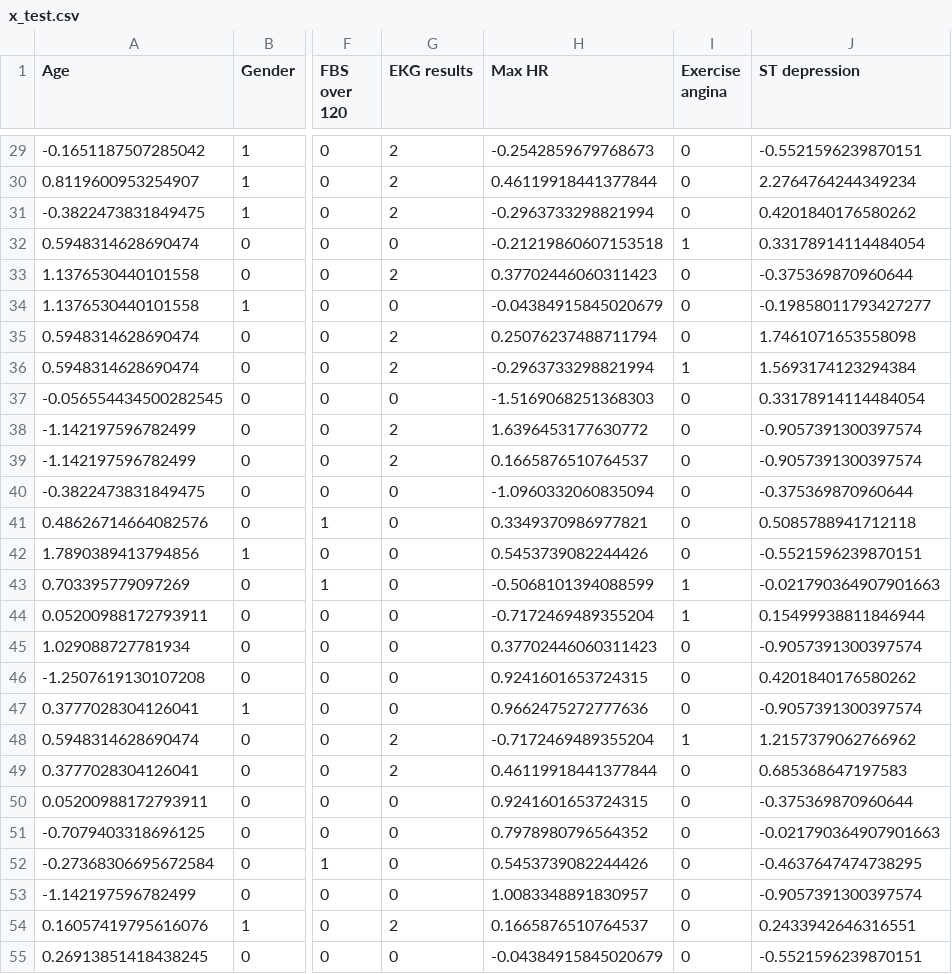
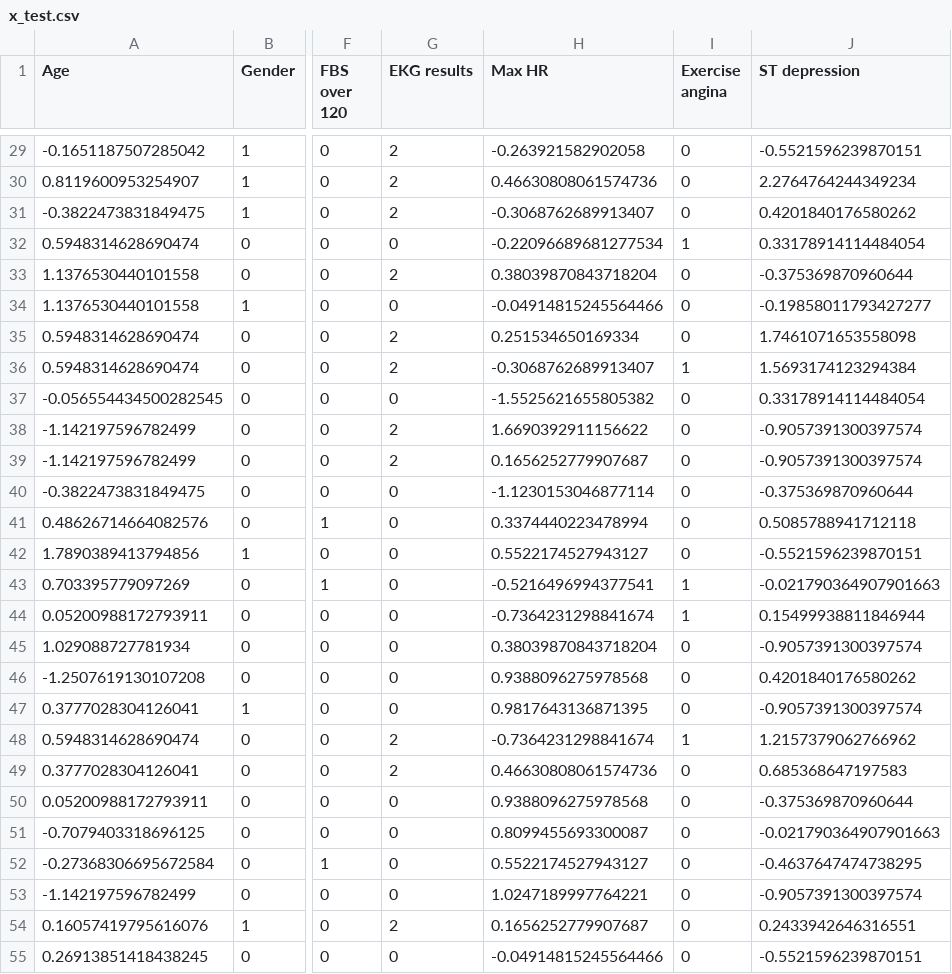
Before and after one commit to Gozeif/Heart-Disease-Prediction, a CSV file: Data/Dataset/x_test.csv, drawn as a sheet; only a part is shown, gaps mark what is left out; the diff covers the shown part only; the diff names each change by its address in the sheet, - before the commit and + after, or states it on an @@ line.

```diff
--- a/Data/Dataset/x_test.csv
+++ b/Data/Dataset/x_test.csv
-H29 (Max HR): -0.2542859679768673
+H29 (Max HR): -0.263921582902058
-H30 (Max HR): 0.46119918441377844
+H30 (Max HR): 0.46630808061574736
-H31 (Max HR): -0.2963733298821994
+H31 (Max HR): -0.3068762689913407
-H32 (Max HR): -0.21219860607153518
+H32 (Max HR): -0.22096689681277534
-H33 (Max HR): 0.37702446060311423
+H33 (Max HR): 0.38039870843718204
-H34 (Max HR): -0.04384915845020679
+H34 (Max HR): -0.04914815245564466
-H35 (Max HR): 0.25076237488711794
+H35 (Max HR): 0.251534650169334
-H36 (Max HR): -0.2963733298821994
+H36 (Max HR): -0.3068762689913407
-H37 (Max HR): -1.5169068251368303
+H37 (Max HR): -1.5525621655805382
-H38 (Max HR): 1.6396453177630772
+H38 (Max HR): 1.6690392911156622
-H39 (Max HR): 0.1665876510764537
+H39 (Max HR): 0.1656252779907687
-H40 (Max HR): -1.0960332060835094
+H40 (Max HR): -1.1230153046877114
-H41 (Max HR): 0.3349370986977821
+H41 (Max HR): 0.3374440223478994
-H42 (Max HR): 0.5453739082244426
+H42 (Max HR): 0.5522174527943127
-H43 (Max HR): -0.5068101394088599
+H43 (Max HR): -0.5216496994377541
-H44 (Max HR): -0.7172469489355204
+H44 (Max HR): -0.7364231298841674
-H45 (Max HR): 0.37702446060311423
+H45 (Max HR): 0.38039870843718204
-H46 (Max HR): 0.9241601653724315
+H46 (Max HR): 0.9388096275978568
-H47 (Max HR): 0.9662475272777636
+H47 (Max HR): 0.9817643136871395
-H48 (Max HR): -0.7172469489355204
+H48 (Max HR): -0.7364231298841674
-H49 (Max HR): 0.46119918441377844
+H49 (Max HR): 0.46630808061574736
-H50 (Max HR): 0.9241601653724315
+H50 (Max HR): 0.9388096275978568
-H51 (Max HR): 0.7978980796564352
+H51 (Max HR): 0.8099455693300087
-H52 (Max HR): 0.5453739082244426
+H52 (Max HR): 0.5522174527943127
-H53 (Max HR): 1.0083348891830957
+H53 (Max HR): 1.0247189997764221
-H54 (Max HR): 0.1665876510764537
+H54 (Max HR): 0.1656252779907687
-H55 (Max HR): -0.04384915845020679
+H55 (Max HR): -0.04914815245564466
```
Also changed, not shown: 28 edited cells elsewhere in this file, Data/Dataset/x_train.csv, Data/Summary/model_summary.csv, 24 other files.
